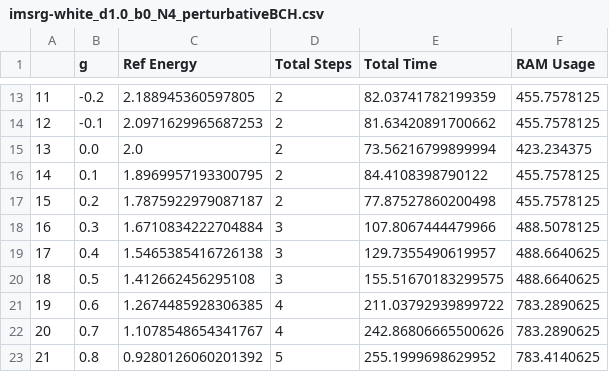
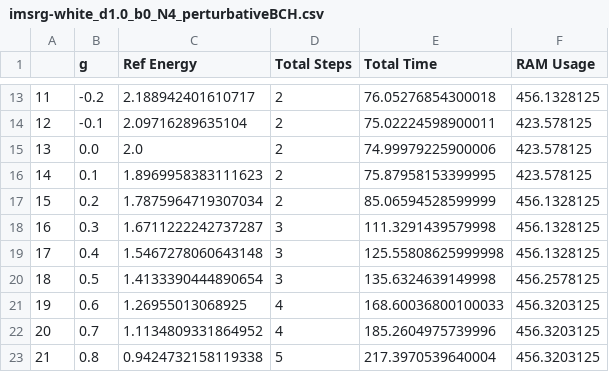
Before and after one commit to AryanVaidya-FRIB/IMSRG, a CSV file: perturbative_magnus/benchmarks/imsrg-white_d1.0_b0_N4_perturbativeBCH.csv, drawn as a sheet; only a part is shown, gaps mark what is left out; the diff covers the shown part only.

```diff
--- a/perturbative_magnus/benchmarks/imsrg-white_d1.0_b0_N4_perturbativeBCH.csv
+++ b/perturbative_magnus/benchmarks/imsrg-white_d1.0_b0_N4_perturbativeBCH.csv
@@ -13,11 +13,11 @@
-11,-0.2,2.188945360597805,2,82.03741782199359,455.7578125
-12,-0.1,2.0971629965687253,2,81.63420891700662,455.7578125
-13,0.0,2.0,2,73.56216799899994,423.234375
-14,0.1,1.8969957193300795,2,84.4108398790122,455.7578125
-15,0.2,1.7875922979087187,2,77.87527860200498,455.7578125
-16,0.3,1.6710834222704884,3,107.8067444479966,488.5078125
-17,0.4,1.5465385416726138,3,129.7355490619957,488.6640625
-18,0.5,1.412662456295108,3,155.51670183299575,488.6640625
-19,0.6,1.2674485928306385,4,211.03792939899722,783.2890625
-20,0.7,1.1078548654341767,4,242.86806665500626,783.2890625
-21,0.8,0.9280126060201392,5,255.1999698629952,783.4140625
+11,-0.2,2.188942401610717,2,76.05276854300018,456.1328125
+12,-0.1,2.09716289635104,2,75.02224598900011,423.578125
+13,0.0,2.0,2,74.99979225900006,423.578125
+14,0.1,1.8969958383111623,2,75.87958153399995,423.578125
+15,0.2,1.7875964719307034,2,85.06594528599999,456.1328125
+16,0.3,1.6711222242737287,3,111.3291439579998,456.1328125
+17,0.4,1.5467278060643148,3,125.55808625999998,456.1328125
+18,0.5,1.4133390444890654,3,135.6324639149998,456.2578125
+19,0.6,1.26955013068925,4,168.60036800100033,456.3203125
+20,0.7,1.1134809331864952,4,185.2604975739996,456.3203125
+21,0.8,0.9424732158119338,5,217.3970539640004,456.3203125
```
Also changed, not shown: 45 edited cells elsewhere in this file, perturbative_magnus/benchmarks/imsrg-white_d1.0_b+0.4828_N4_perturbativeBCH.csv, 28 other files.
